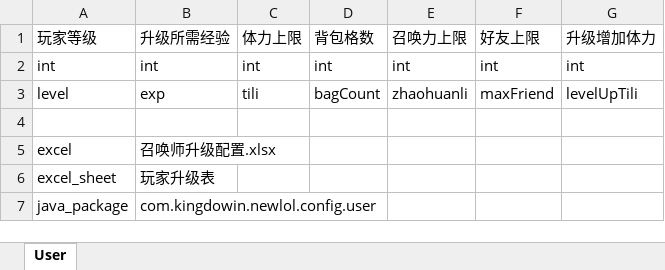
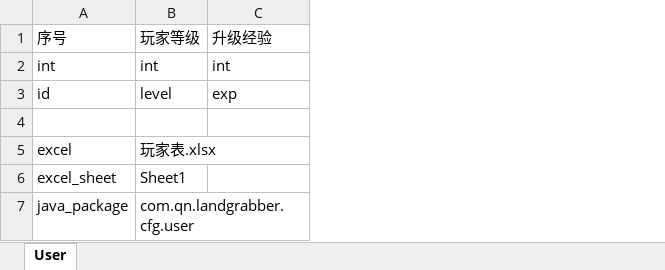
Before and after one commit to hanyq/code, an Excel workbook: cfg-generator/src/main/resources/meta_excels/User.xlsx, sheet User, drawn as a sheet; values as stored, in another font and other column widths than the file's, no borders; removed rows and columns are numbered as before the commit, all else as after; the diff names each change by its address in the sheet, - before the commit and + after, or states it on an @@ line.

```diff
--- a/cfg-generator/src/main/resources/meta_excels/User.xlsx (sheet User)
+++ b/cfg-generator/src/main/resources/meta_excels/User.xlsx (sheet User)
+column B, rows 2-7: int | level |  | 玩家表.xlsx | Sheet1 | com.qn.landgrabber.cfg.user
-column C, rows 2-3: int | tili
-column D, rows 2-3: int | bagCount
-column E, rows 2-3: int | zhaohuanli
-column F, rows 2-3: int | maxFriend
-column G, rows 2-3: int | levelUpTili
-row 1: 玩家等级 | 升级所需经验 | 体力上限 | 背包格数 | 召唤力上限 | 好友上限 | 升级增加体力
+row 1: 序号 | 玩家等级 | 升级经验
-A3: level
+A3: id
-C5: 召唤师升级配置.xlsx
+C5: (empty)
-C6: 玩家升级表
+C6: (empty)
-C7: com.kingdowin.newlol.config.user
+C7: (empty)
```
Also changed, not shown: 5 other files.
